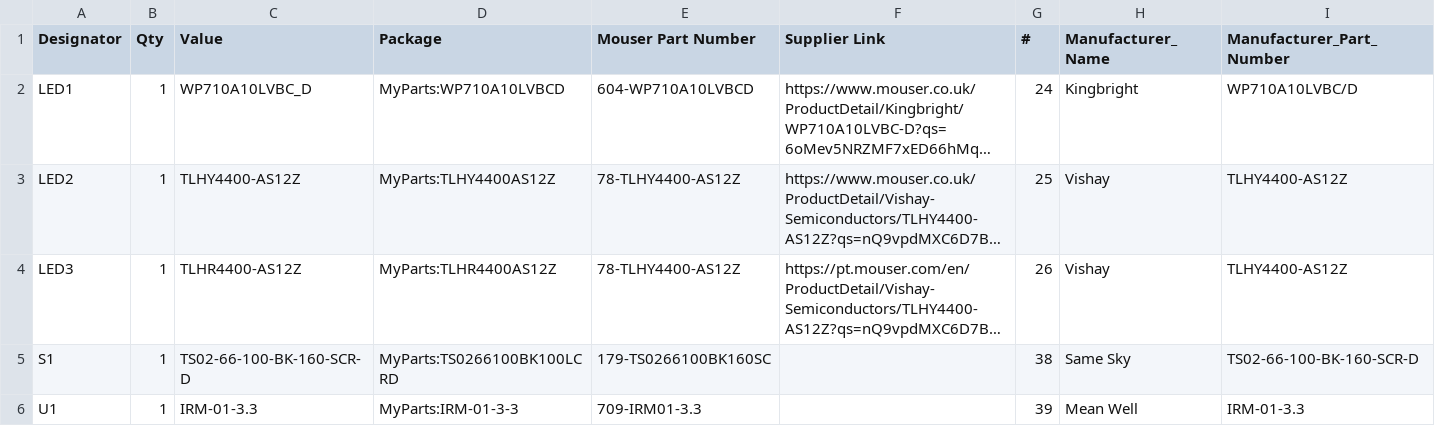
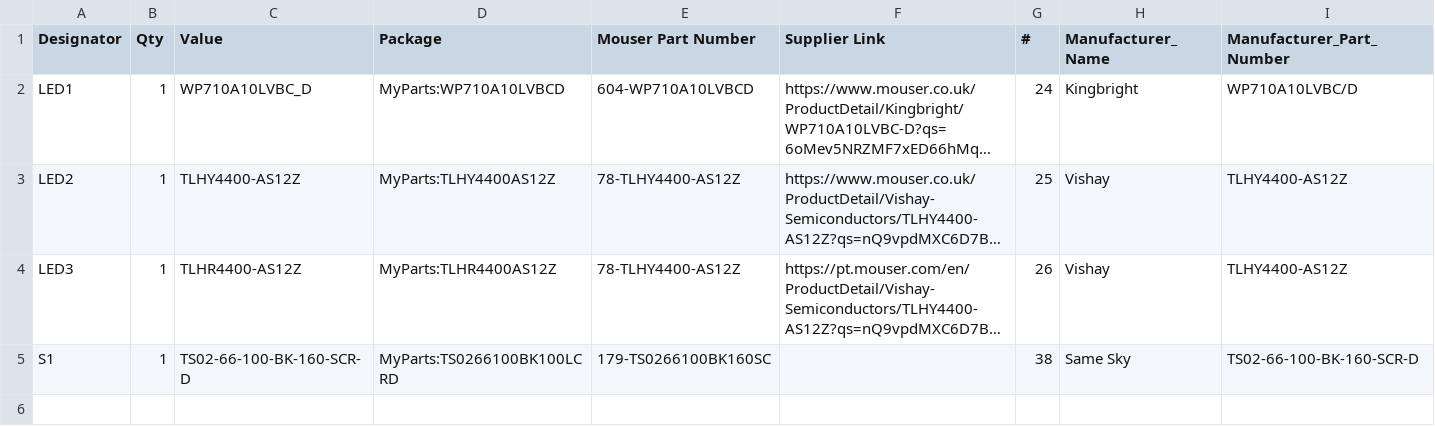
Before and after one commit to npeixoto64/ExitGuardian, a CSV file: hardware/gateway/rev2/output/PCBA/gateway_mouser.csv, drawn as a sheet; long unchanged cells end in …; the diff names each change by its address in the sheet, - before the commit and + after, or states it on an @@ line.

Commit message:
EG-59 Fixed BOM due to Mouser AC-DC shortage.

```diff
--- a/hardware/gateway/rev2/output/PCBA/gateway_mouser.csv
+++ b/hardware/gateway/rev2/output/PCBA/gateway_mouser.csv
-row 6: U1 | 1 | IRM-01-3.3 | MyParts:IRM-01-3-3 | 709-IRM01-3.3 |  | 39 | Mean Well | IRM-01-3.3
```
Also changed, not shown: hardware/gateway/rev2/production/bom.csv, hardware/gateway/rev2/production/positions.csv, 1 other file.
